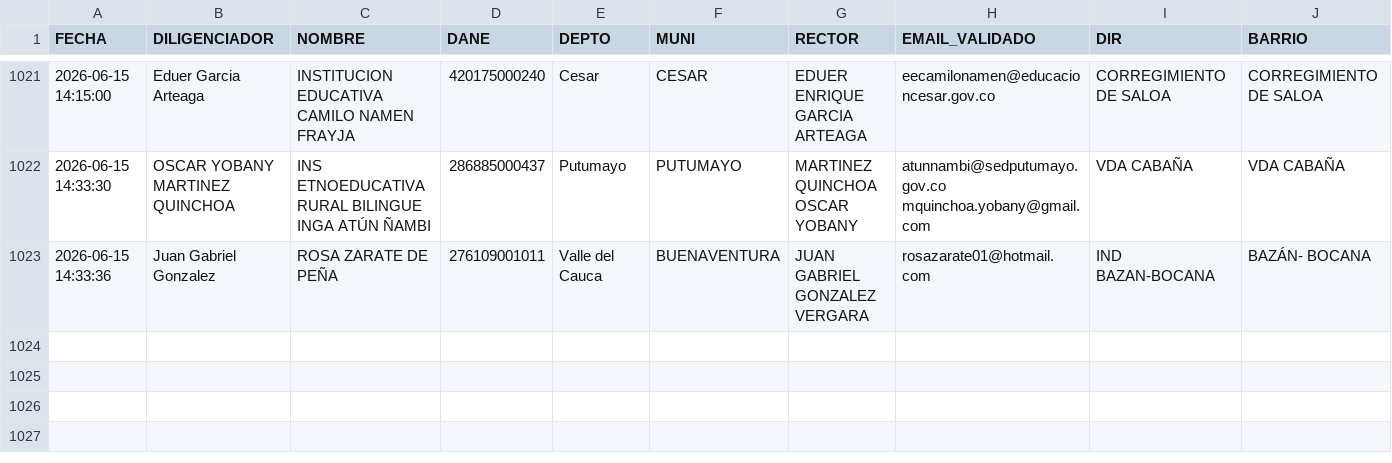
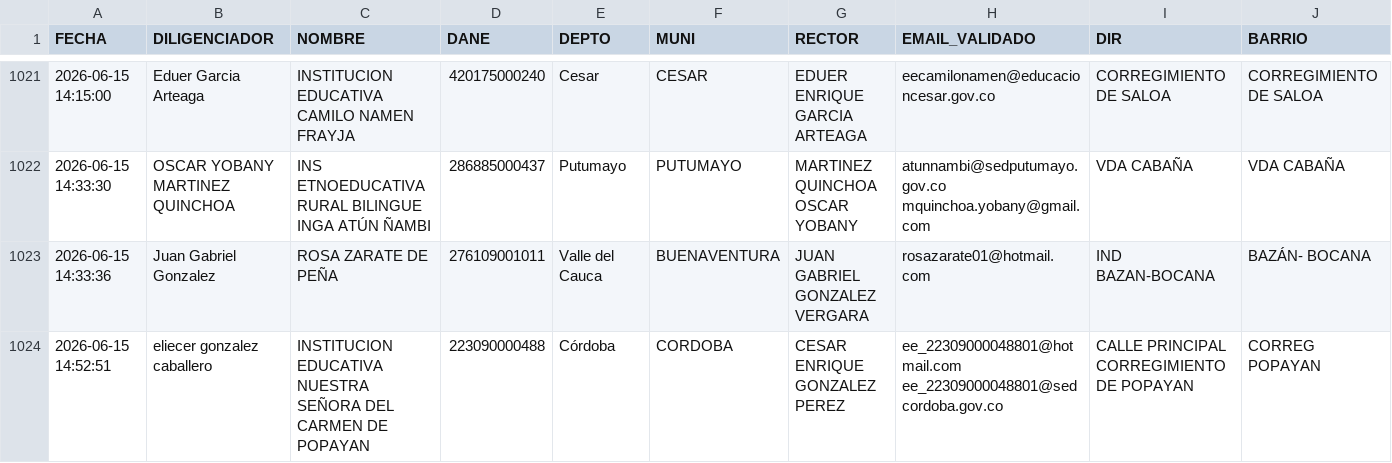
Before and after one commit to maoreyc-sketch/Encuesta_Calidad, a CSV file: Consolidado_Encuestas_MEN.csv, drawn as a sheet; only a part is shown, gaps mark what is left out; rows hold the shown columns only; the diff names each change by its address in the sheet, - before the commit and + after, or states it on an @@ line.

Commit message:
Encuesta registrada 2026-06-15 14:52

```diff
--- a/Consolidado_Encuestas_MEN.csv
+++ b/Consolidado_Encuestas_MEN.csv
+row 1024: 2026-06-15 14:52:51 | eliecer gonzalez caballero | INSTITUCION EDUCATIVA NUESTRA SEÑORA DEL CARMEN DE POPAYAN | 223090000488 | Córdoba | CORDOBA | CESAR ENRIQUE GONZALEZ PEREZ | ee_22309000048801@hotmail.com ee_22309000048801@sedcordoba.gov.co | CALLE PRINCIPAL CORREGIMIENTO DE POPAYAN | CORREG POPAYAN
```
